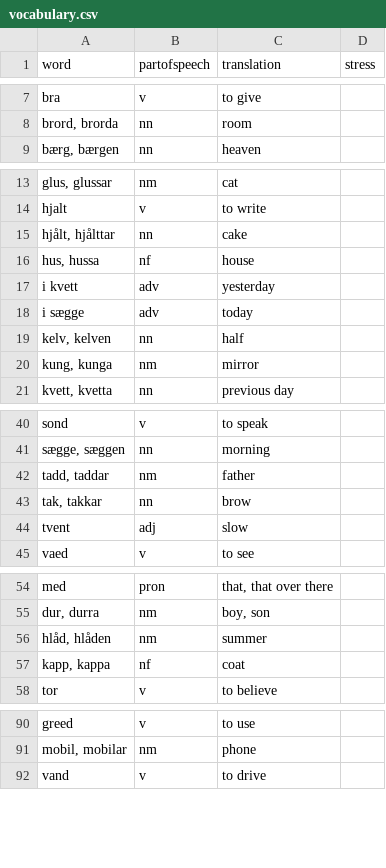
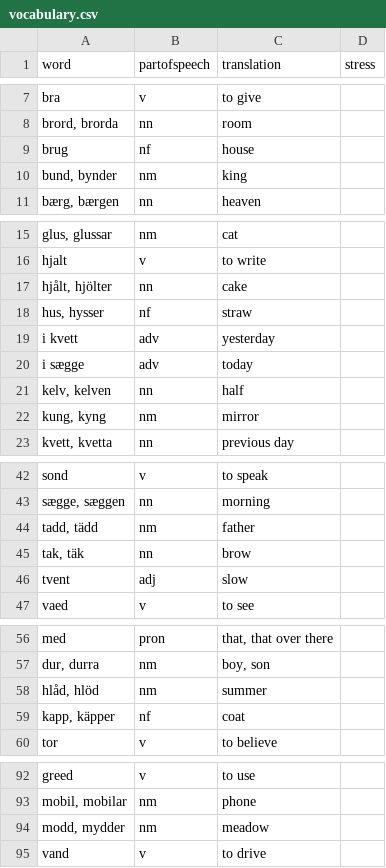
Before and after one commit to roelchristian/niklorsk, a CSV file: vocabulary/vocabulary.csv, drawn as a sheet; only a part is shown, gaps mark what is left out; the diff covers the shown part only.

Commit message:
Revise plural classes, articles, and house vocabulary

```diff
--- a/vocabulary/vocabulary.csv
+++ b/vocabulary/vocabulary.csv
@@ -8,2 +8,4 @@ bra;v;to give;
 brord, brorda;nn;room;
+brug;nf;house;
+bund, bynder;nm;king;
 bærg, bærgen;nn;heaven;
@@ -14,4 +16,4 @@ glus, glussar;nm;cat;
 hjalt;v;to write;
-hjålt, hjålttar;nn;cake;
-hus, hussa;nf;house;
+hjålt, hjölter;nn;cake;
+hus, hysser;nf;straw;
 i kvett;adv;yesterday;
@@ -19,3 +21,3 @@ i sægge;adv;today;
 kelv, kelven;nn;half;
-kung, kunga;nm;mirror;
+kung, kyng;nm;mirror;
 kvett, kvetta;nn;previous day;
@@ -41,4 +43,4 @@ sond;v;to speak;
 sægge, sæggen;nn;morning;
-tadd, taddar;nm;father;
-tak, takkar;nn;brow;
+tadd, tädd;nm;father;
+tak, täk;nn;brow;
 tvent;adj;slow;
@@ -55,4 +57,4 @@ med;pron;that, that over there;
 dur, durra;nm;boy, son;
-hlåd, hlåden;nm;summer;
-kapp, kappa;nf;coat;
+hlåd, hlöd;nm;summer;
+kapp, käpper;nf;coat;
 tor;v;to believe;
@@ -91,2 +93,3 @@ greed;v;to use;
 mobil, mobilar;nm;phone;
+modd, mydder;nm;meadow;
 vand;v;to drive;
```
Also changed, not shown: 2 edited cells elsewhere in this file, 3 other files.
